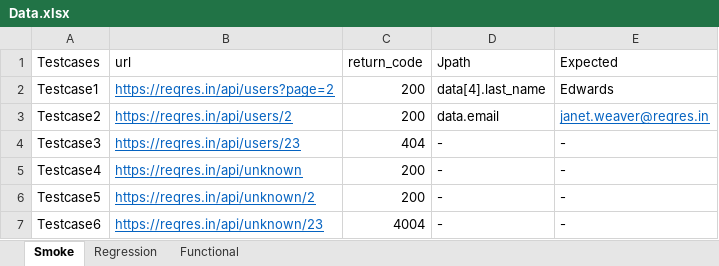
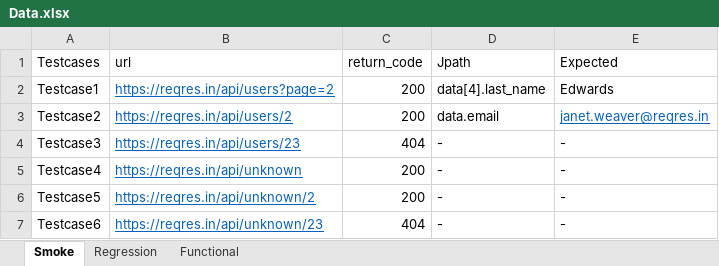
Before and after one commit to pvenkas/Python_REST_API_Test_Framework, an Excel workbook: Data.xlsx, sheet Smoke, drawn as a sheet; values as stored, in another font and other column widths than the file's, no borders; the diff names each change by its address in the sheet, - before the commit and + after, or states it on an @@ line.

```diff
--- a/Data.xlsx (sheet Smoke)
+++ b/Data.xlsx (sheet Smoke)
-C7 (return_code): 4004
+C7 (return_code): 404
```
Also changed, not shown: sheet Regression, sheet Functional.
